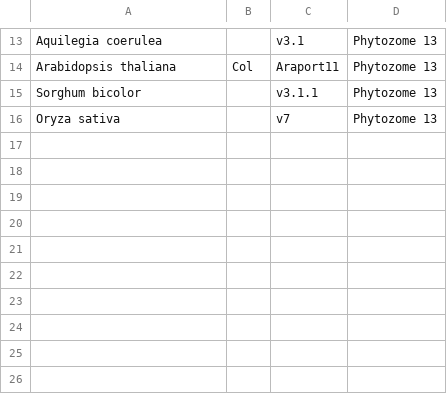
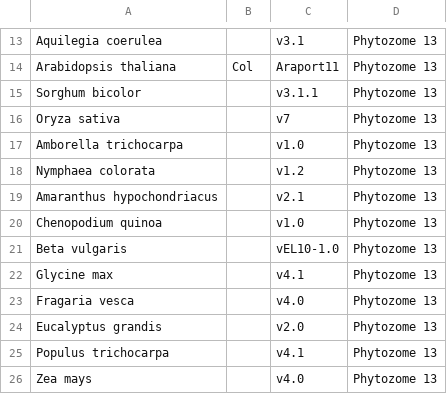
Before and after one commit to niederhuth/mimulus-assembly, a CSV file: misc/genomes.csv, drawn as a sheet; only a part is shown, gaps mark what is left out.

```diff
--- a/misc/genomes.csv
+++ b/misc/genomes.csv
@@ -16 +16,11 @@ Sorghum bicolor,,v3.1.1,Phytozome 13
 Oryza sativa,,v7,Phytozome 13
+Amborella trichocarpa,,v1.0,Phytozome 13
+Nymphaea colorata,,v1.2,Phytozome 13
+Amaranthus hypochondriacus,,v2.1,Phytozome 13
+Chenopodium quinoa,,v1.0,Phytozome 13
+Beta vulgaris,,vEL10-1.0,Phytozome 13
+Glycine max,,v4.1,Phytozome 13
+Fragaria vesca,,v4.0,Phytozome 13
+Eucalyptus grandis,,v2.0,Phytozome 13
+Populus trichocarpa,,v4.1,Phytozome 13
+Zea mays,,v4.0,Phytozome 13
```
Also changed, not shown: misc/samples.csv, 3 other files.
